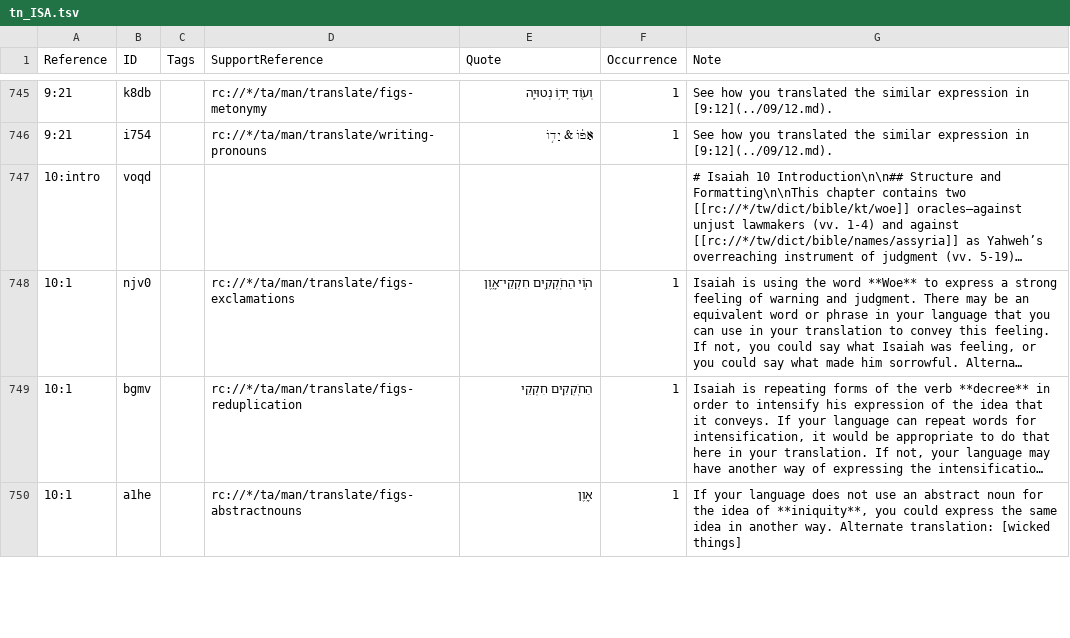
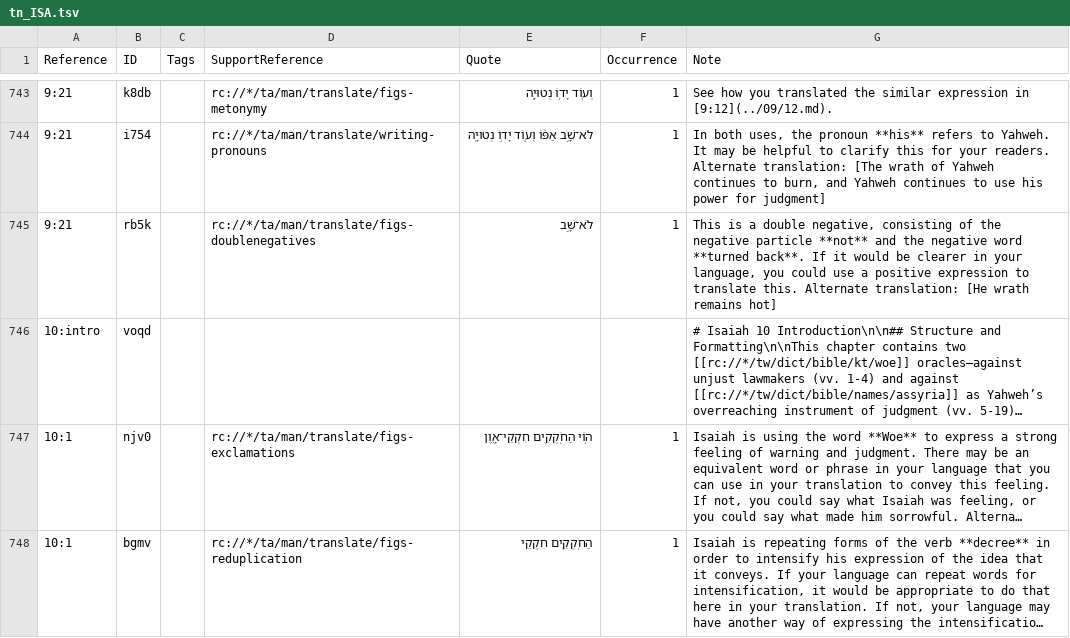
Before and after one commit to ding0t/en_tn, a TSV file: tn_ISA.tsv, drawn as a sheet; only a part is shown, gaps mark what is left out; the shorter side is filled out with more unchanged rows; long unchanged cells end in …; addresses are those after the commit; the diff covers the shown part only; the diff names each change by its address in the sheet, - before the commit and + after, or states it on an @@ line.

Commit message:
Merge justplainjane47-tc-create-1 into master by justplainjane47 (#6927)

```diff
--- a/tn_ISA.tsv
+++ b/tn_ISA.tsv
-E744 (Quote): אַפּ֔וֹ & יָד֥וֹ
+E744 (Quote): לֹא־שָׁ֣ב אַפּ֔וֹ וְע֖וֹד יָד֥וֹ נְטוּיָֽה
-G744 (Note): See how you translated the similar expression in [9:12](../09/12.md).
+G744 (Note): In both uses, the pronoun **his** refers to Yahweh. It may be helpful to clarify this for your readers. Alternate translation: [The wrath of Yahweh continues to burn, and Yahweh continues to use his power for judgment]
+row 745: 9:21 | rb5k |  | rc://*/ta/man/translate/figs-doublenegatives | לֹא־שָׁ֣ב | 1 | This is a double negative, consisting of the negative particle **not** and the negative word **turned back**. If it would be clearer in your language, you could use a positive expression to translate this. Alternate translation: [He wrath remains hot]
```
Also changed, not shown: 3 added rows, 5 removed rows, 3 moved rows and 10 edited cells elsewhere in this file.
